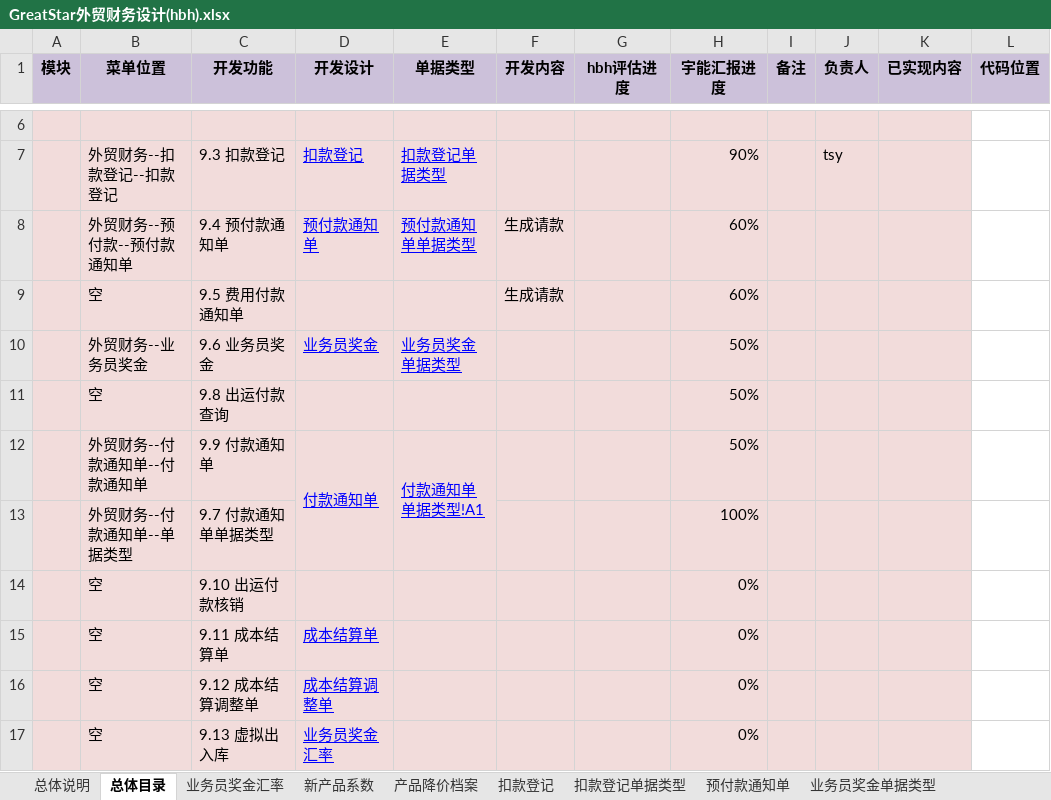
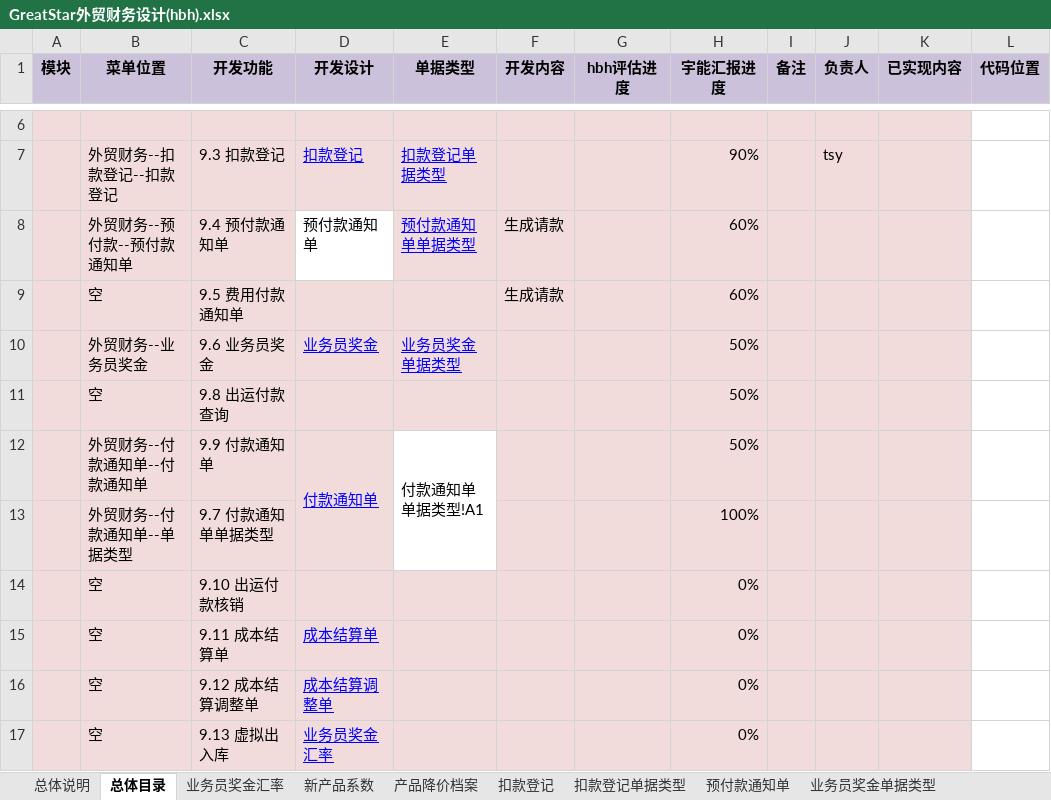
Before and after one commit to HaiBoHan/GreatStar, an Excel workbook: Document/GreatStar外贸财务设计(hbh).xlsx, sheet 总体目录, drawn as a sheet; only a part is shown, gaps mark what is left out; values as stored, in another font and other column widths than the file's, no borders; the diff names each change by its address in the sheet, - before the commit and + after, or states it on an @@ line.

```diff
--- a/Document/GreatStar外贸财务设计(hbh).xlsx (sheet 总体目录)
+++ b/Document/GreatStar外贸财务设计(hbh).xlsx (sheet 总体目录)
@@ D8 fill: #F2DCDB → none, underline: on → off, text colour: #0000FF → black @@
-E12:E13 fill: #F2DCDB
+E12:E13 fill: none
@@ E12 underline: on → off, text colour: #0000FF → black @@
```
Also changed, not shown: sheet 费用付款通知单, sheet 预付款通知单, sheet 付款通知单, other sheet tabs, charts or pictures.
